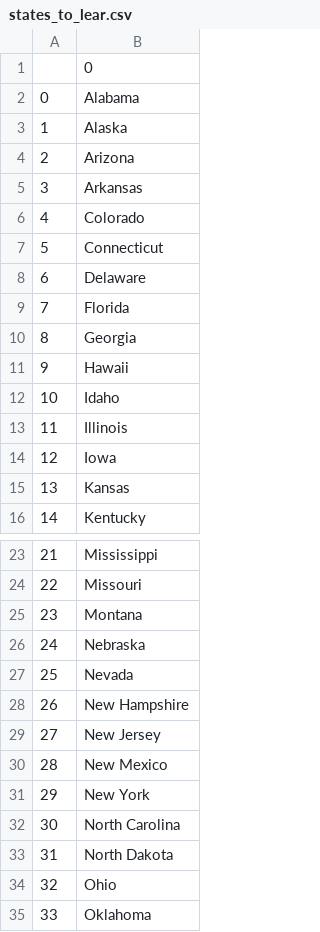
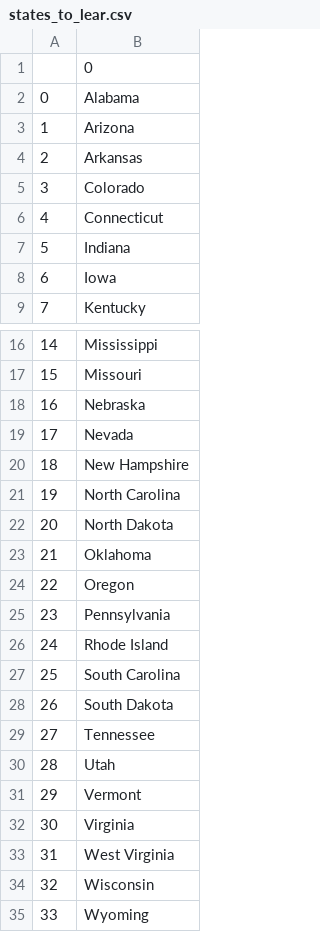
Before and after one commit to ZeroSystem97/US_States_game, a CSV file: states_to_lear.csv, drawn as a sheet; only a part is shown, gaps mark what is left out; the shorter side is filled out with more unchanged rows; removed rows and columns are numbered as before the commit, all else as after; the diff covers the shown part only; the diff names each change by its address in the sheet, - before the commit and + after, or states it on an @@ line.

Commit message:
List Comprehension
Refactored of creating new list of states for learning from for loop to list conditional list comprehension.

```diff
--- a/states_to_lear.csv
+++ b/states_to_lear.csv
-row 3: 1 | Alaska
@@ column A renumbered from row 3 down @@
-B7: Delaware
+B7: Indiana
-row 9: 7 | Florida
-row 10: 8 | Georgia
-row 11: 9 | Hawaii
-row 12: 10 | Idaho
-row 13: 11 | Illinois
-row 15: 13 | Kansas
-row 25: 23 | Montana
-row 29: 27 | New Jersey
-row 30: 28 | New Mexico
-row 31: 29 | New York
-row 34: 32 | Ohio
```
Also changed, not shown: 2 removed rows elsewhere in this file, 1 other file.
